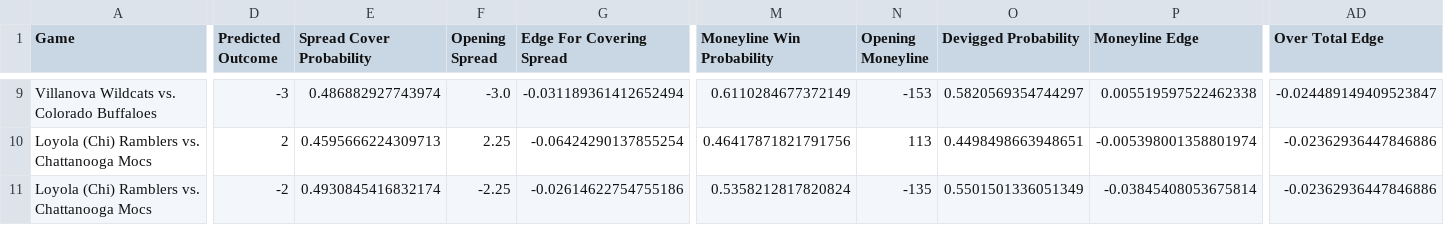
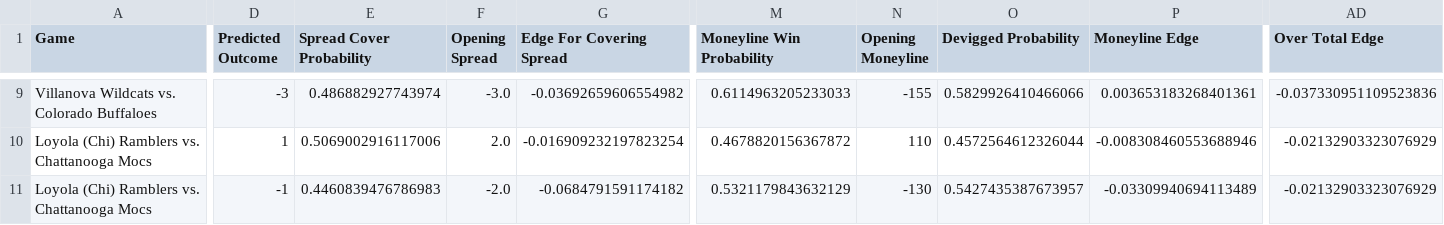
Before and after one commit to shaanchanchani/march_madness, a CSV file: CBB_Output.csv, drawn as a sheet; only a part is shown, gaps mark what is left out; the diff covers the shown part only; the diff names each change by its address in the sheet, - before the commit and + after, or states it on an @@ line.

```diff
--- a/CBB_Output.csv
+++ b/CBB_Output.csv
-G9 (Edge For Covering Spread): -0.031189361412652494
+G9 (Edge For Covering Spread): -0.03692659606554982
-M9 (Moneyline Win Probability): 0.6110284677372149
+M9 (Moneyline Win Probability): 0.6114963205233033
-N9 (Opening Moneyline): -153
+N9 (Opening Moneyline): -155
-O9 (Devigged Probability): 0.5820569354744297
+O9 (Devigged Probability): 0.5829926410466066
-P9 (Moneyline Edge): 0.005519597522462338
+P9 (Moneyline Edge): 0.003653183268401361
-AD9 (Over Total Edge): -0.024489149409523847
+AD9 (Over Total Edge): -0.037330951109523836
-D10 (Predicted Outcome): 2
+D10 (Predicted Outcome): 1
-E10 (Spread Cover Probability): 0.4595666224309713
+E10 (Spread Cover Probability): 0.5069002916117006
-F10 (Opening Spread): 2.25
+F10 (Opening Spread): 2.0
-G10 (Edge For Covering Spread): -0.06424290137855254
+G10 (Edge For Covering Spread): -0.016909232197823254
-M10 (Moneyline Win Probability): 0.46417871821791756
+M10 (Moneyline Win Probability): 0.4678820156367872
-N10 (Opening Moneyline): 113
+N10 (Opening Moneyline): 110
-O10 (Devigged Probability): 0.4498498663948651
+O10 (Devigged Probability): 0.4572564612326044
-P10 (Moneyline Edge): -0.005398001358801974
+P10 (Moneyline Edge): -0.008308460553688946
-AD10:AD11 (Over Total Edge): -0.02362936447846886
+AD10:AD11 (Over Total Edge): -0.02132903323076929
-D11 (Predicted Outcome): -2
+D11 (Predicted Outcome): -1
-E11 (Spread Cover Probability): 0.4930845416832174
+E11 (Spread Cover Probability): 0.4460839476786983
-F11 (Opening Spread): -2.25
+F11 (Opening Spread): -2.0
-G11 (Edge For Covering Spread): -0.02614622754755186
+G11 (Edge For Covering Spread): -0.0684791591174182
-M11 (Moneyline Win Probability): 0.5358212817820824
+M11 (Moneyline Win Probability): 0.5321179843632129
-N11 (Opening Moneyline): -135
+N11 (Opening Moneyline): -130
-O11 (Devigged Probability): 0.5501501336051349
+O11 (Devigged Probability): 0.5427435387673957
-P11 (Moneyline Edge): -0.03845408053675814
+P11 (Moneyline Edge): -0.03309940694113489
```
Also changed, not shown: 172 edited cells elsewhere in this file.
